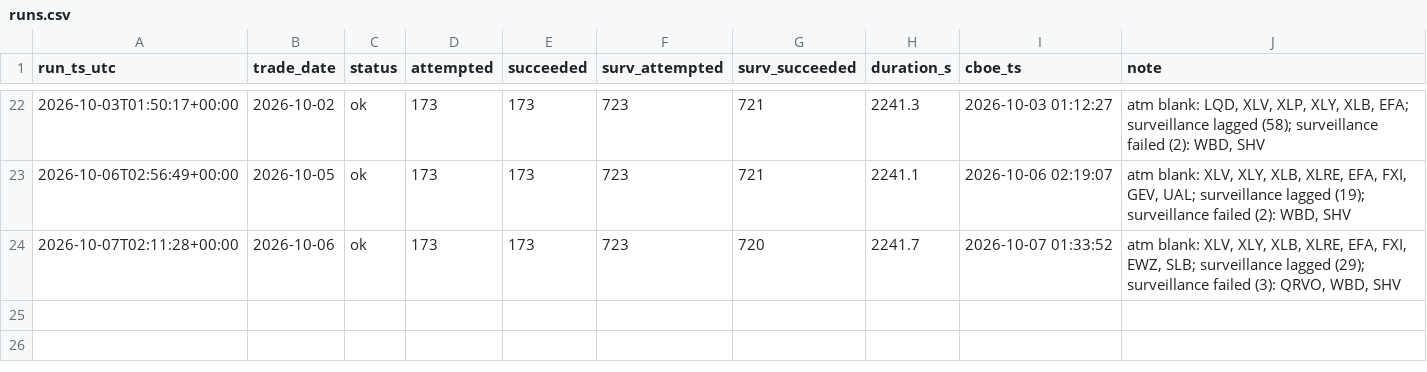
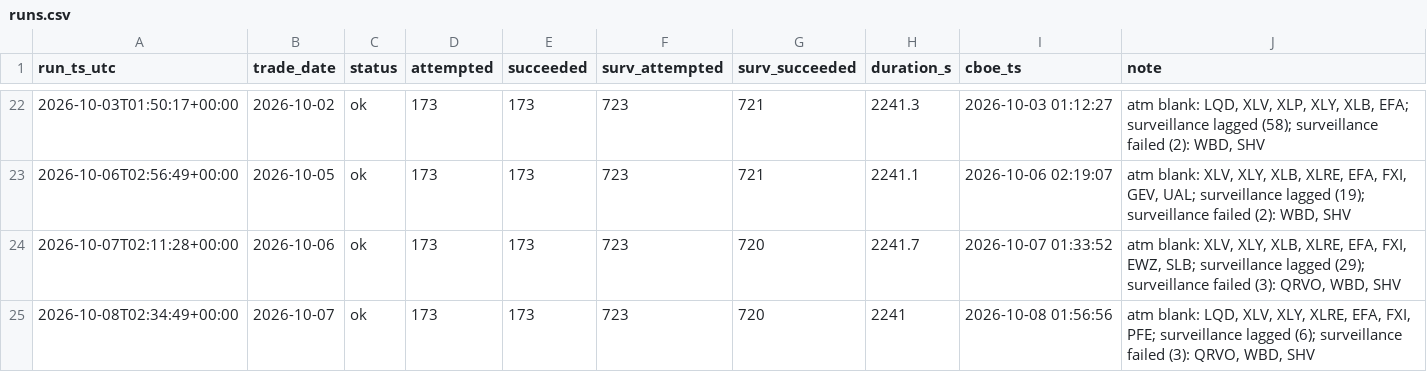
Before and after one commit to danielwlemmon/ivdb, a CSV file: runs.csv, drawn as a sheet; only a part is shown, gaps mark what is left out; the diff names each change by its address in the sheet, - before the commit and + after, or states it on an @@ line.

Commit message:
runs: 2026-10-07 ok

```diff
--- a/runs.csv
+++ b/runs.csv
+row 25: 2026-10-08T02:34:49+00:00 | 2026-10-07 | ok | 173 | 173 | 723 | 720 | 2241 | 2026-10-08 01:56:56 | atm blank: LQD, XLV, XLY, XLRE, EFA, FXI, PFE; surveillance lagged (6); surveillance failed (3): QRVO, WBD, SHV
```
